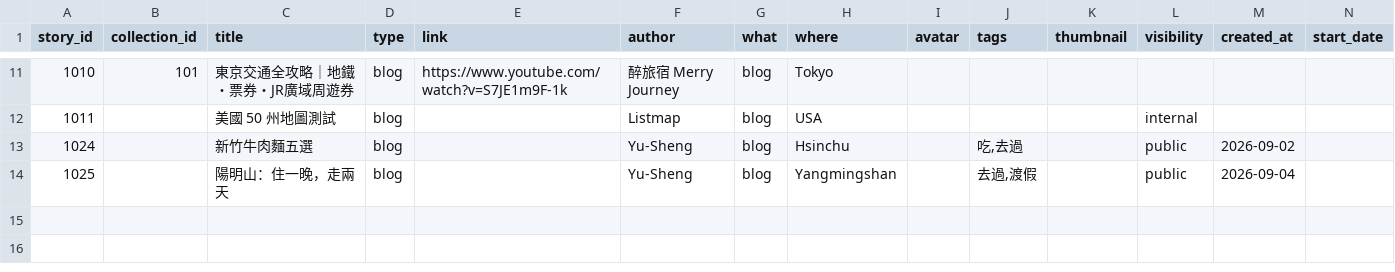
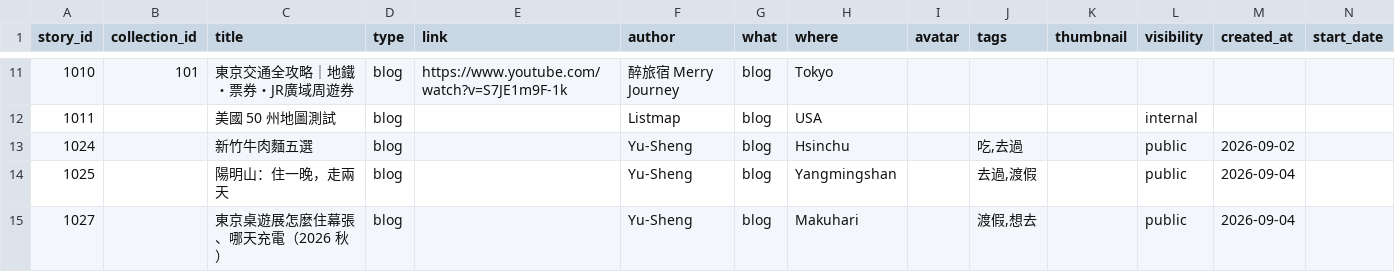
Before and after one commit to ioksengtan/Listmap_v0d3, a CSV file: data/stories.csv, drawn as a sheet; only a part is shown, gaps mark what is left out; rows hold the shown columns only; the diff names each change by its address in the sheet, - before the commit and + after, or states it on an @@ line.

```diff
--- a/data/stories.csv
+++ b/data/stories.csv
+row 15: 1027 |  | 東京桌遊展怎麼住幕張、哪天充電（2026 秋） | blog |  | Yu-Sheng | blog | Makuhari |  | 渡假,想去 |  | public | 2026-09-04
```
Also changed, not shown: data/landmarks.csv, 9 other files.
